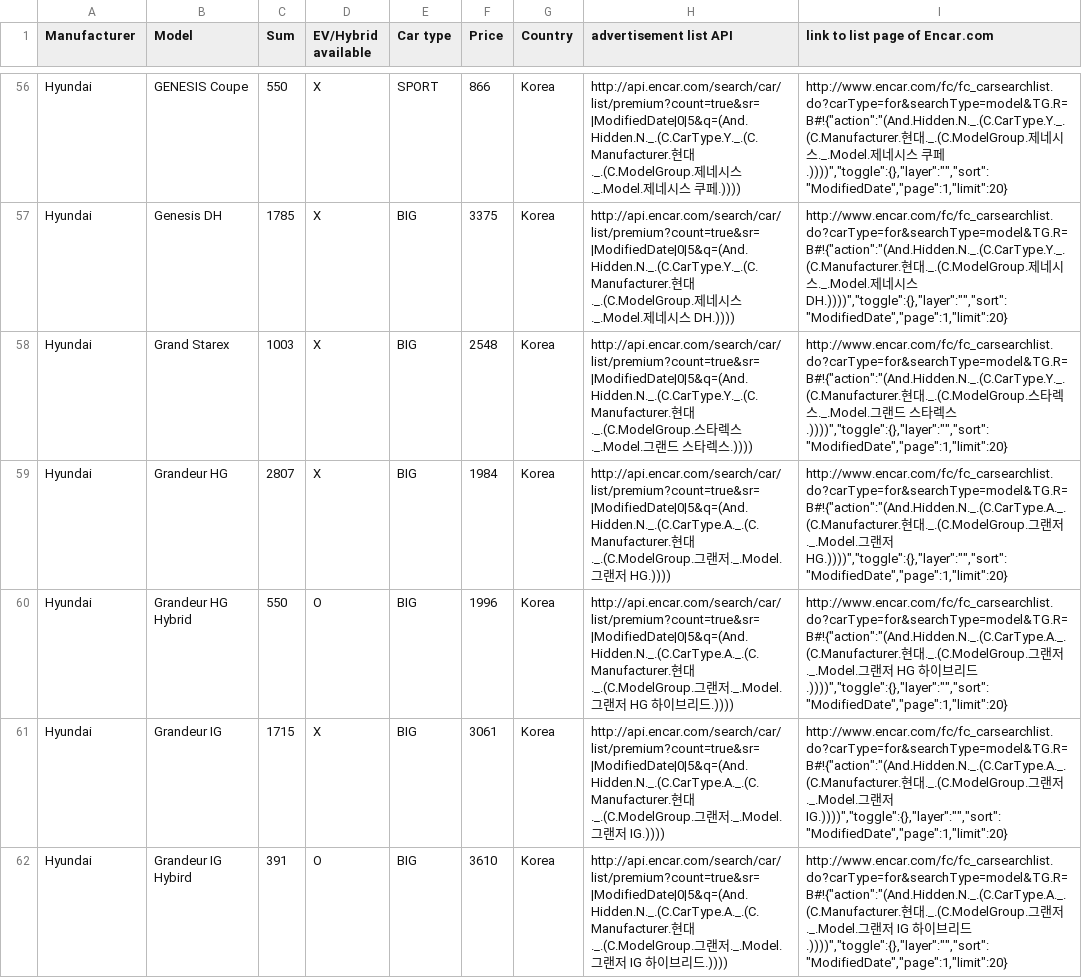
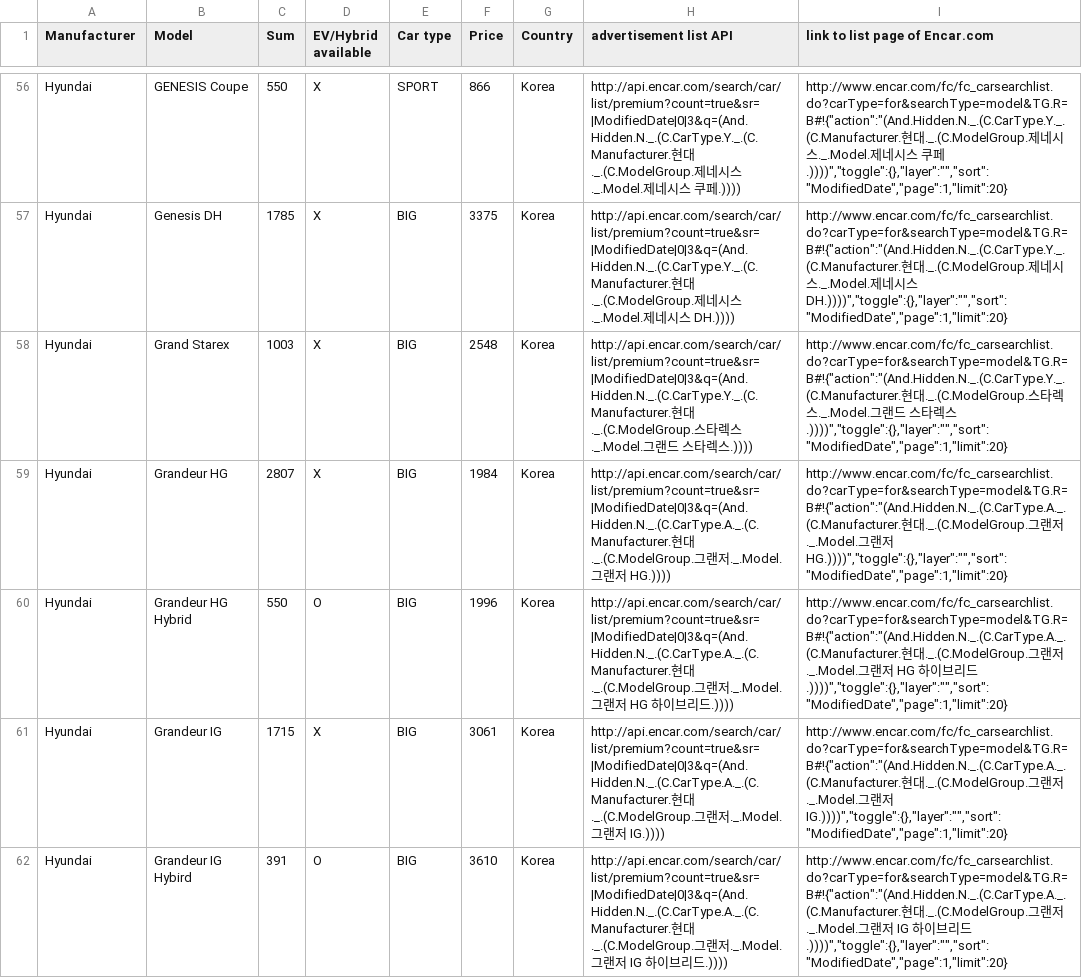
Before and after one commit to luccab/djangoEncar, a CSV file: apps/EncarDatasetEncoded4.csv, drawn as a sheet; only a part is shown, gaps mark what is left out; the diff covers the shown part only; the diff names each change by its address in the sheet, - before the commit and + after, or states it on an @@ line.

```diff
--- a/apps/EncarDatasetEncoded4.csv
+++ b/apps/EncarDatasetEncoded4.csv
-H56 (advertisement list API): http://api.encar.com/search/car/list/premium?count=true&sr=|ModifiedDate|0|5&q=(And.Hidden.N._.(C.CarType.Y._.(C.Manufacturer.현대…
+H56 (advertisement list API): http://api.encar.com/search/car/list/premium?count=true&sr=|ModifiedDate|0|3&q=(And.Hidden.N._.(C.CarType.Y._.(C.Manufacturer.현대…
-H57 (advertisement list API): http://api.encar.com/search/car/list/premium?count=true&sr=|ModifiedDate|0|5&q=(And.Hidden.N._.(C.CarType.Y._.(C.Manufacturer.현대…
+H57 (advertisement list API): http://api.encar.com/search/car/list/premium?count=true&sr=|ModifiedDate|0|3&q=(And.Hidden.N._.(C.CarType.Y._.(C.Manufacturer.현대…
-H58 (advertisement list API): http://api.encar.com/search/car/list/premium?count=true&sr=|ModifiedDate|0|5&q=(And.Hidden.N._.(C.CarType.Y._.(C.Manufacturer.현대…
+H58 (advertisement list API): http://api.encar.com/search/car/list/premium?count=true&sr=|ModifiedDate|0|3&q=(And.Hidden.N._.(C.CarType.Y._.(C.Manufacturer.현대…
-H59 (advertisement list API): http://api.encar.com/search/car/list/premium?count=true&sr=|ModifiedDate|0|5&q=(And.Hidden.N._.(C.CarType.A._.(C.Manufacturer.현대…
+H59 (advertisement list API): http://api.encar.com/search/car/list/premium?count=true&sr=|ModifiedDate|0|3&q=(And.Hidden.N._.(C.CarType.A._.(C.Manufacturer.현대…
-H60 (advertisement list API): http://api.encar.com/search/car/list/premium?count=true&sr=|ModifiedDate|0|5&q=(And.Hidden.N._.(C.CarType.A._.(C.Manufacturer.현대…
+H60 (advertisement list API): http://api.encar.com/search/car/list/premium?count=true&sr=|ModifiedDate|0|3&q=(And.Hidden.N._.(C.CarType.A._.(C.Manufacturer.현대…
-H61 (advertisement list API): http://api.encar.com/search/car/list/premium?count=true&sr=|ModifiedDate|0|5&q=(And.Hidden.N._.(C.CarType.A._.(C.Manufacturer.현대…
+H61 (advertisement list API): http://api.encar.com/search/car/list/premium?count=true&sr=|ModifiedDate|0|3&q=(And.Hidden.N._.(C.CarType.A._.(C.Manufacturer.현대…
-H62 (advertisement list API): http://api.encar.com/search/car/list/premium?count=true&sr=|ModifiedDate|0|5&q=(And.Hidden.N._.(C.CarType.A._.(C.Manufacturer.현대…
+H62 (advertisement list API): http://api.encar.com/search/car/list/premium?count=true&sr=|ModifiedDate|0|3&q=(And.Hidden.N._.(C.CarType.A._.(C.Manufacturer.현대…
```
Also changed, not shown: 189 edited cells elsewhere in this file, 13 other files.
